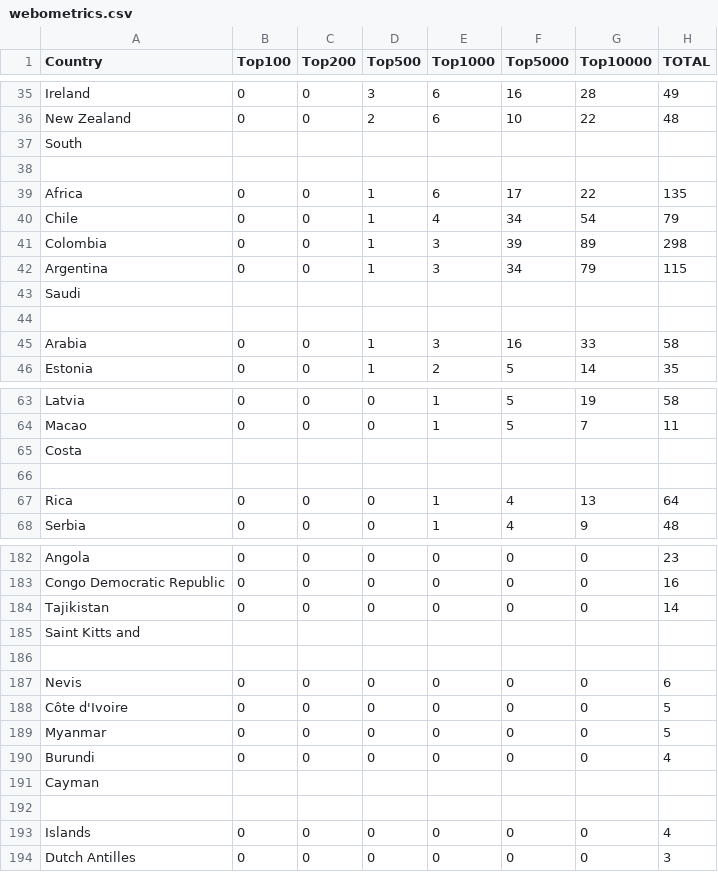
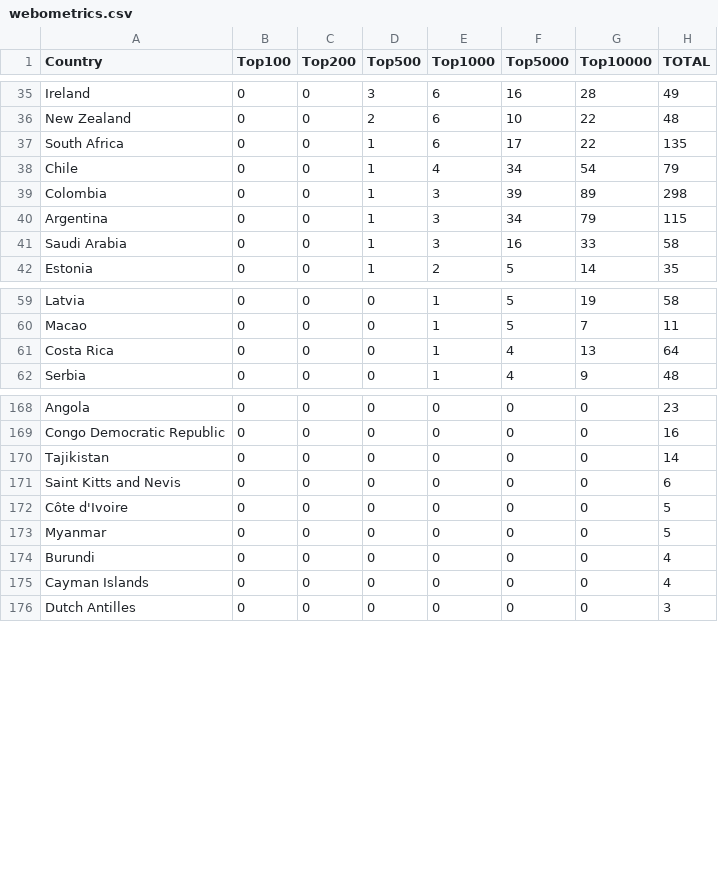
Before and after one commit to zambujo/unirankings, a CSV file: webometrics.csv, drawn as a sheet; only a part is shown, gaps mark what is left out; the diff covers the shown part only.

Commit message:
Update webometrics.csv

```diff
--- a/webometrics.csv
+++ b/webometrics.csv
@@ -36,5 +36,3 @@ Ireland,0,0,3,6,16,28,49
 New Zealand,0,0,2,6,10,22,48
-South
-
-Africa,0,0,1,6,17,22,135
+South Africa,0,0,1,6,17,22,135
 Chile,0,0,1,4,34,54,79
@@ -42,5 +40,3 @@ Colombia,0,0,1,3,39,89,298
 Argentina,0,0,1,3,34,79,115
-Saudi
-
-Arabia,0,0,1,3,16,33,58
+Saudi Arabia,0,0,1,3,16,33,58
 Estonia,0,0,1,2,5,14,35
@@ -64,5 +60,3 @@ Latvia,0,0,0,1,5,19,58
 Macao,0,0,0,1,5,7,11
-Costa
-
-Rica,0,0,0,1,4,13,64
+Costa Rica,0,0,0,1,4,13,64
 Serbia,0,0,0,1,4,9,48
@@ -184,5 +170,3 @@ Congo Democratic Republic,0,0,0,0,0,0,16
 Tajikistan,0,0,0,0,0,0,14
-Saint Kitts and
-
-Nevis,0,0,0,0,0,0,6
+Saint Kitts and Nevis,0,0,0,0,0,0,6
 Côte d'Ivoire,0,0,0,0,0,0,5
@@ -190,5 +174,3 @@ Myanmar,0,0,0,0,0,0,5
 Burundi,0,0,0,0,0,0,4
-Cayman
-
-Islands,0,0,0,0,0,0,4
+Cayman Islands,0,0,0,0,0,0,4
 Dutch Antilles,0,0,0,0,0,0,3
```
Also changed, not shown: 12 removed rows and 6 edited cells elsewhere in this file.
